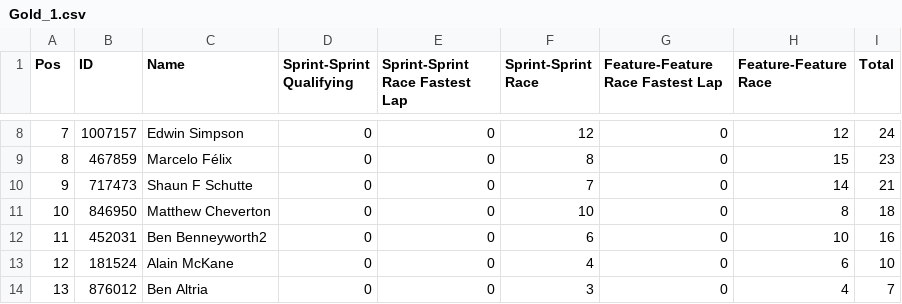
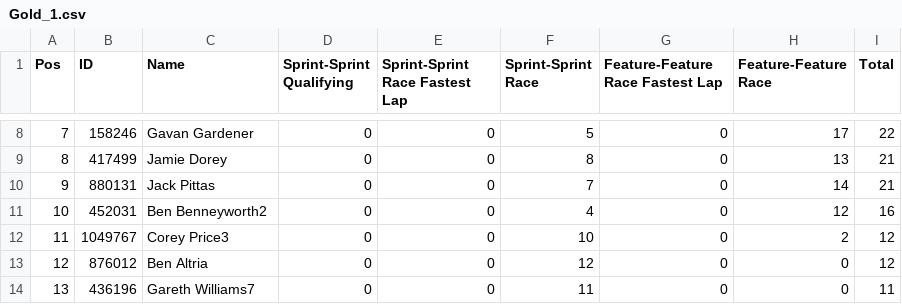
Before and after one commit to pangtuwi/iraceresults, a CSV file: results/Gold_1.csv, drawn as a sheet; only a part is shown, gaps mark what is left out; the diff covers the shown part only.

```diff
--- a/results/Gold_1.csv
+++ b/results/Gold_1.csv
@@ -8,7 +8,7 @@ Pos,ID,Name,Sprint-Sprint Qualifying,Sprint-Sprint Race Fastest Lap,Sprint-Sprin
-7,1007157,Edwin Simpson,0,0,12,0,12,24
-8,467859,Marcelo Félix,0,0,8,0,15,23
-9,717473,Shaun F Schutte,0,0,7,0,14,21
-10,846950,Matthew Cheverton,0,0,10,0,8,18
-11,452031,Ben Benneyworth2,0,0,6,0,10,16
-12,181524,Alain McKane,0,0,4,0,6,10
-13,876012,Ben Altria,0,0,3,0,4,7
+7,158246,Gavan Gardener,0,0,5,0,17,22
+8,417499,Jamie Dorey,0,0,8,0,13,21
+9,880131,Jack Pittas,0,0,7,0,14,21
+10,452031,Ben Benneyworth2,0,0,4,0,12,16
+11,1049767,Corey Price3,0,0,10,0,2,12
+12,876012,Ben Altria,0,0,12,0,0,12
+13,436196,Gareth Williams7,0,0,11,0,0,11
```
Also changed, not shown: 48 edited cells elsewhere in this file, results/Unclassified_1.csv, 8 other files.
